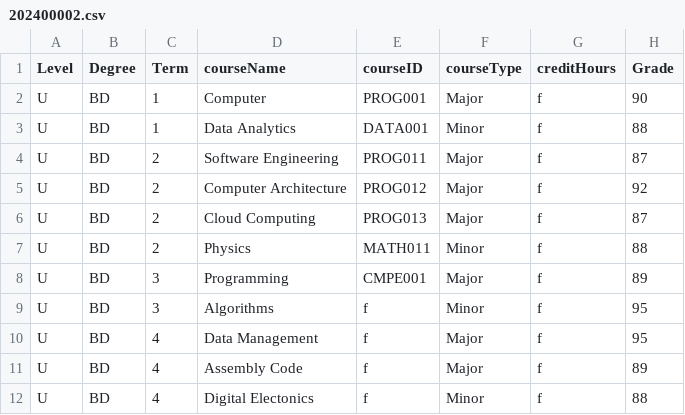
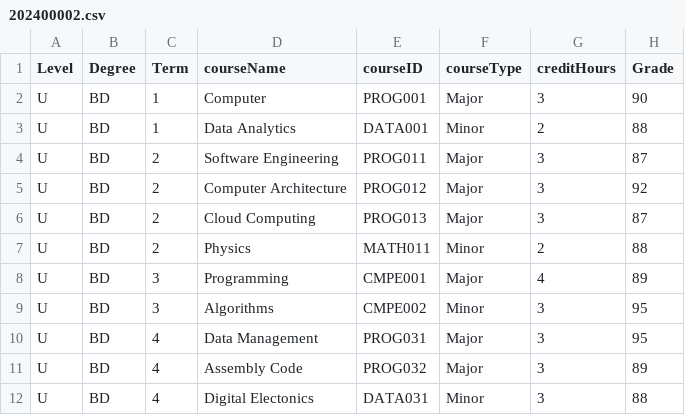
Before and after one commit to Alya109/transcriptSystem, a CSV file: 202400002.csv, drawn as a sheet.

Commit message:
Update 202400002.csv

```diff
--- a/202400002.csv
+++ b/202400002.csv
@@ -1,12 +1,12 @@
 Level,Degree,Term,courseName,courseID,courseType,creditHours,Grade
-U,BD,1,Computer,PROG001,Major,f,90
-U,BD,1,Data Analytics,DATA001,Minor,f,88
-U,BD,2,Software Engineering,PROG011,Major,f,87
-U,BD,2,Computer Architecture,PROG012,Major,f,92
-U,BD,2,Cloud Computing,PROG013,Major,f,87
-U,BD,2,Physics,MATH011,Minor,f,88
-U,BD,3,Programming,CMPE001,Major,f,89
-U,BD,3,Algorithms,f,Minor,f,95
-U,BD,4,Data Management,f,Major,f,95
-U,BD,4,Assembly Code,f,Major,f,89
-U,BD,4,Digital Electonics,f,Minor,f,88
+U,BD,1,Computer,PROG001,Major,3,90
+U,BD,1,Data Analytics,DATA001,Minor,2,88
+U,BD,2,Software Engineering,PROG011,Major,3,87
+U,BD,2,Computer Architecture,PROG012,Major,3,92
+U,BD,2,Cloud Computing,PROG013,Major,3,87
+U,BD,2,Physics,MATH011,Minor,2,88
+U,BD,3,Programming,CMPE001,Major,4,89
+U,BD,3,Algorithms,CMPE002,Minor,3,95
+U,BD,4,Data Management,PROG031,Major,3,95
+U,BD,4,Assembly Code,PROG032,Major,3,89
+U,BD,4,Digital Electonics,DATA031,Minor,3,88
```
